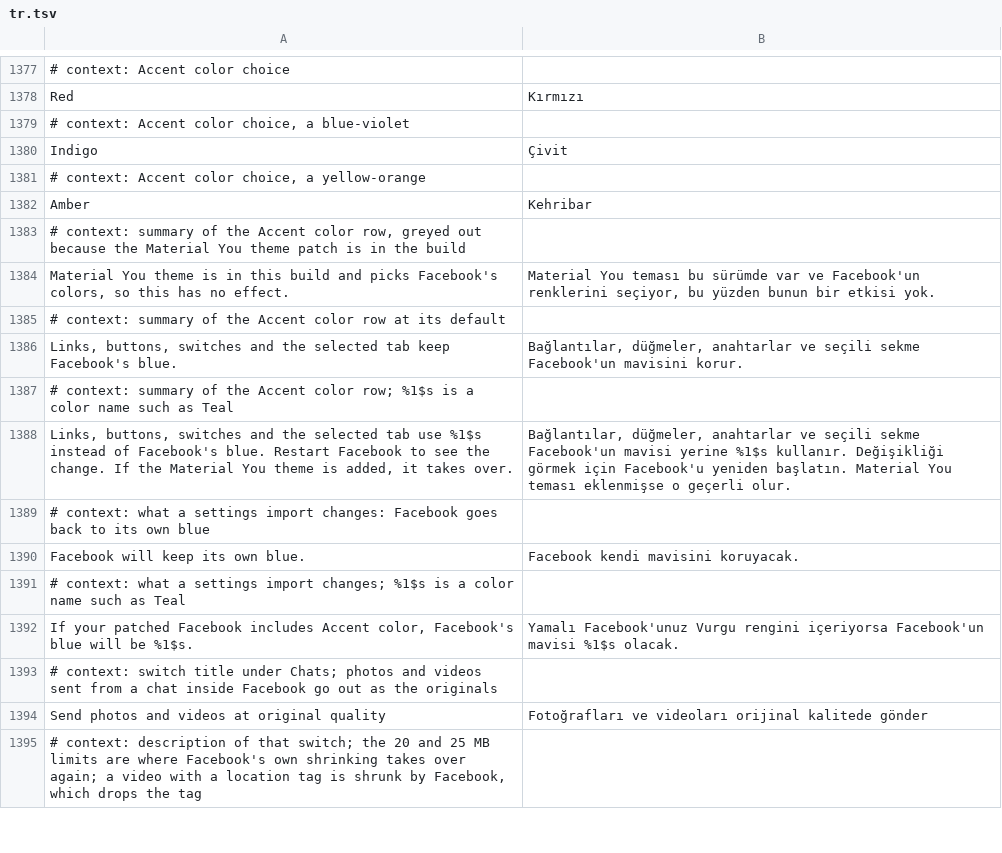
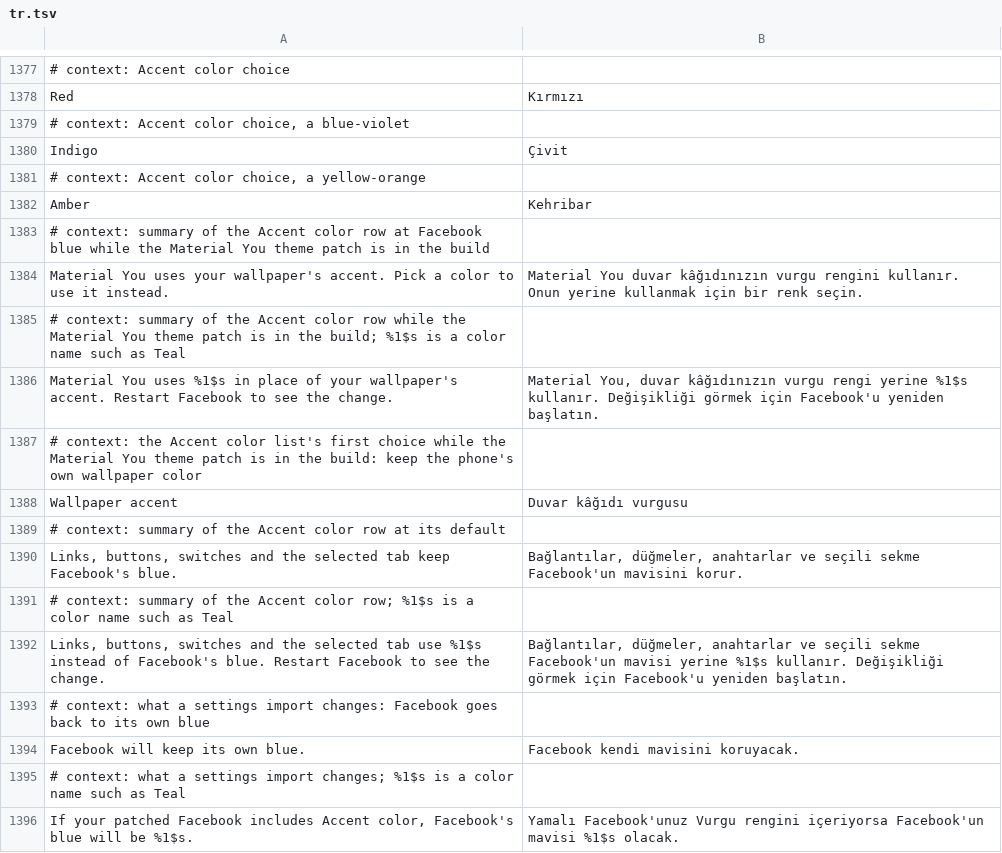
Before and after one commit to Nezumi-2711/HushFacebook, a TSV file: extensions/shared/library/src/main/l10n/tr.tsv, drawn as a sheet; only a part is shown, gaps mark what is left out; the shorter side is filled out with more unchanged rows.

Commit message:
feat(theme): let the Accent color pick replace Material You's accent
The Accent color row sat greyed out whenever Material You was in the
build. Now the picked preset's tonal ramp stands in for the wallpaper's
accent family while the wallpaper's greys stay, for Facebook's colors
and the Hush settings screen alike. The first choice reads Wallpaper
accent under Material You and keeps the phone's own.

Refs #272

```diff
--- a/extensions/shared/library/src/main/l10n/tr.tsv
+++ b/extensions/shared/library/src/main/l10n/tr.tsv
@@ -1382,4 +1382,8 @@ Indigo	Çivit
 Amber	Kehribar
-# context: summary of the Accent color row, greyed out because the Material You theme patch is in the build
-Material You theme is in this build and picks Facebook's colors, so this has no effect.	Material You teması bu sürümde var ve Facebook'un renklerini seçiyor, bu yüzden bunun bir etkisi yok.
+# context: summary of the Accent color row at Facebook blue while the Material You theme patch is in the build
+Material You uses your wallpaper's accent. Pick a color to use it instead.	Material You duvar kâğıdınızın vurgu rengini kullanır. Onun yerine kullanmak için bir renk seçin.
+# context: summary of the Accent color row while the Material You theme patch is in the build; %1$s is a color name such as Teal
+Material You uses %1$s in place of your wallpaper's accent. Restart Facebook to see the change.	Material You, duvar kâğıdınızın vurgu rengi yerine %1$s kullanır. Değişikliği görmek için Facebook'u yeniden başlatın.
+# context: the Accent color list's first choice while the Material You theme patch is in the build: keep the phone's own wallpaper color
+Wallpaper accent	Duvar kâğıdı vurgusu
 # context: summary of the Accent color row at its default
@@ -1387,3 +1391,3 @@ Links, buttons, switches and the selected tab keep Facebook's blue.	Bağlantıla
 # context: summary of the Accent color row; %1$s is a color name such as Teal
-Links, buttons, switches and the selected tab use %1$s instead of Facebook's blue. Restart Facebook to see the change. If the Material You theme is added, it takes over.	Bağlantılar, düğmeler, anahtarlar ve seçili sekme Facebook'un mavisi yerine %1$s kullanır. Değişikliği görmek için Facebook'u yeniden başlatın. Material You teması eklenmişse o geçerli olur.
+Links, buttons, switches and the selected tab use %1$s instead of Facebook's blue. Restart Facebook to see the change.	Bağlantılar, düğmeler, anahtarlar ve seçili sekme Facebook'un mavisi yerine %1$s kullanır. Değişikliği görmek için Facebook'u yeniden başlatın.
 # context: what a settings import changes: Facebook goes back to its own blue
```
Also changed, not shown: extensions/shared/library/src/main/l10n/de.tsv, extensions/shared/library/src/main/l10n/es.tsv, 17 other files.
